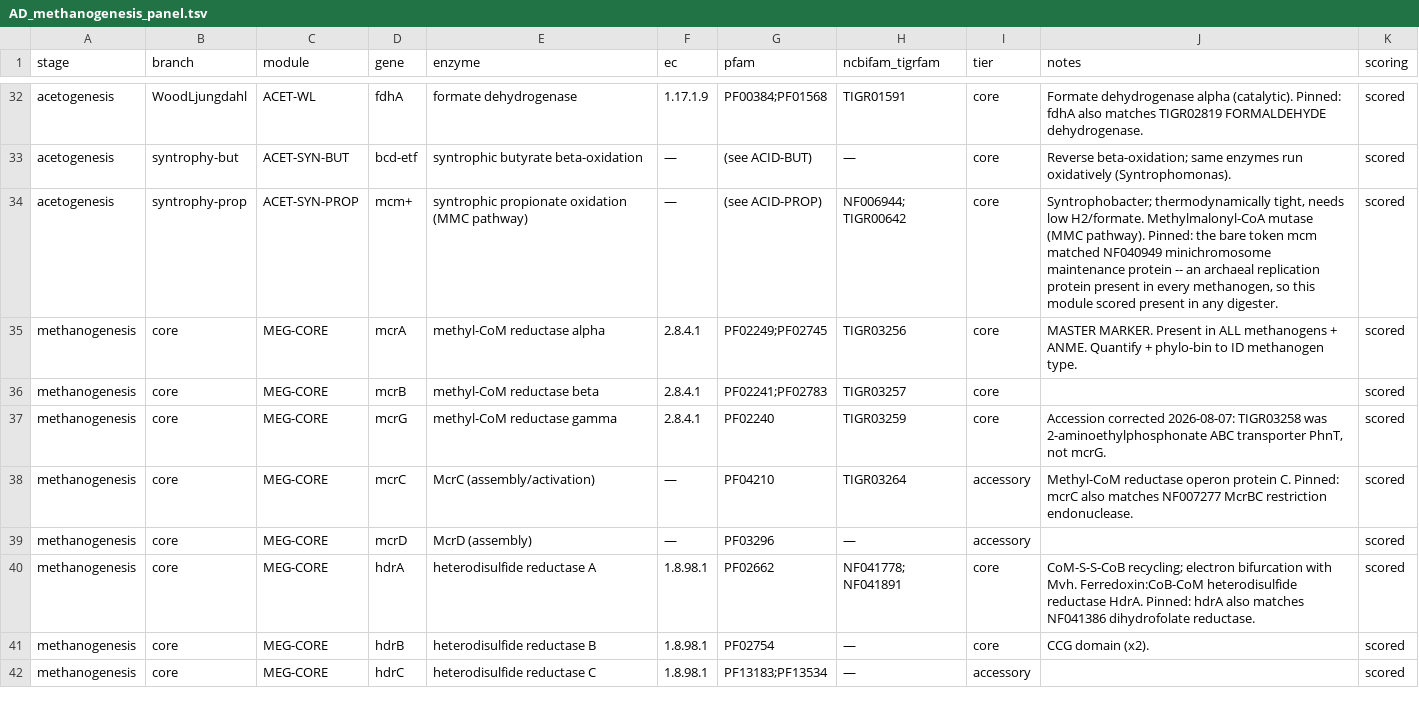
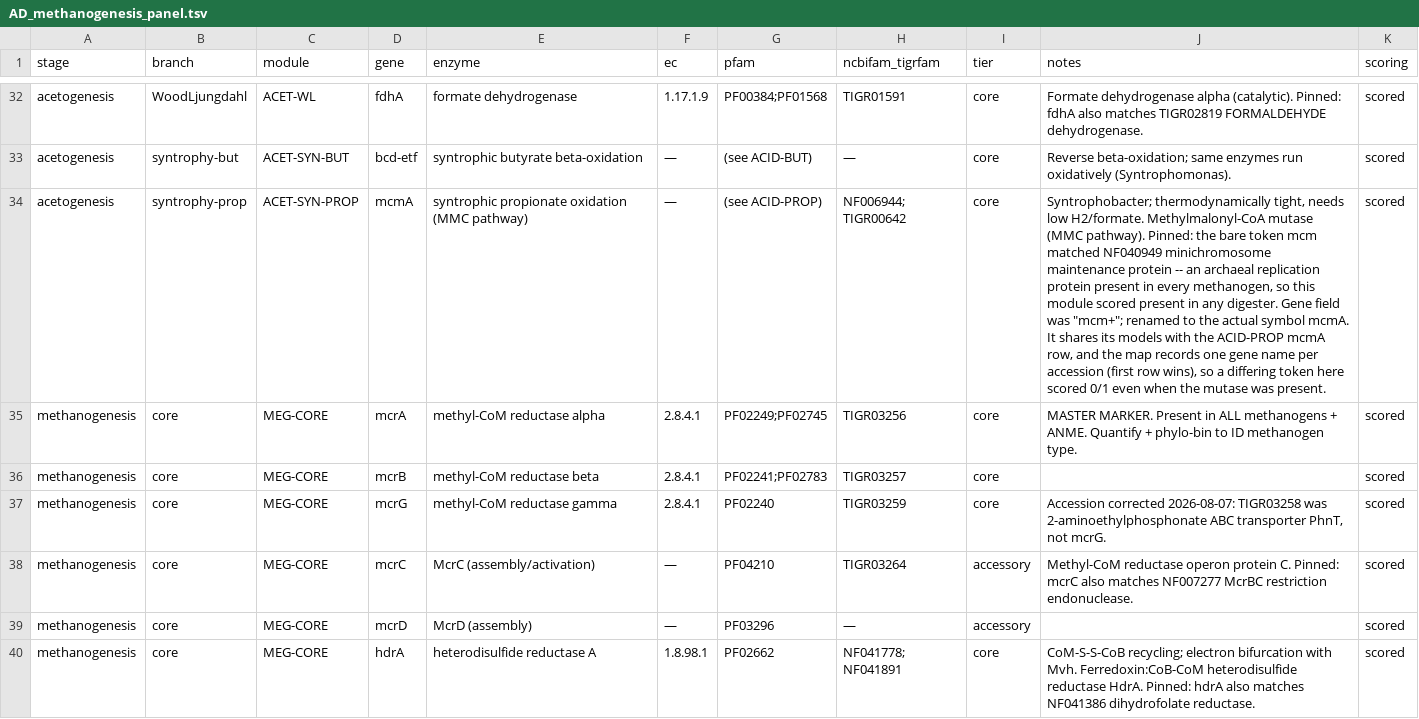
Before and after one commit to tpall/digestome, a TSV file: AD_methanogenesis_panel.tsv, drawn as a sheet; only a part is shown, gaps mark what is left out; the shorter side is filled out with more unchanged rows; the diff names each change by its address in the sheet, - before the commit and + after, or states it on an @@ line.

```diff
--- a/AD_methanogenesis_panel.tsv
+++ b/AD_methanogenesis_panel.tsv
-D34 (gene): mcm+
+D34 (gene): mcmA
-J34 (notes): …any digester.
+J34 (notes): …any digester. Gene field was "mcm+"; renamed to the actual symbol mcmA. It shares its models with the ACID-PROP mcmA row, and the map records one gene name per accession (first row wins), so a differing token here scored 0/1 even when the mutase was present.
```
